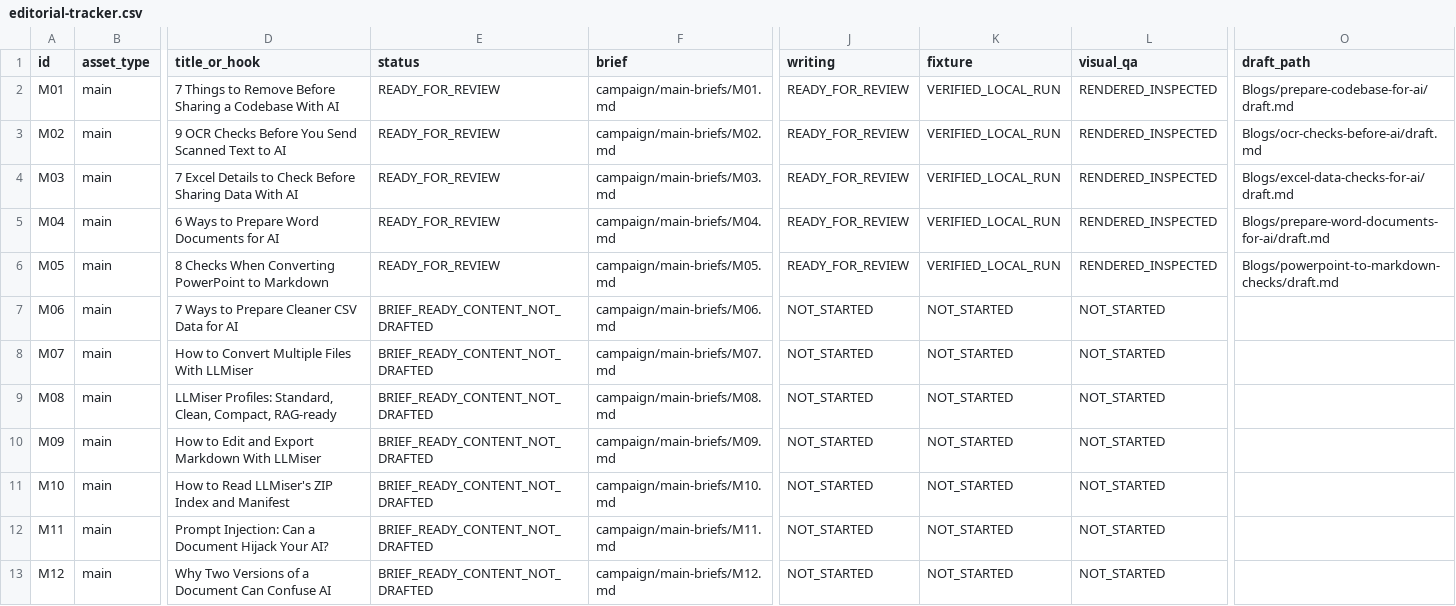
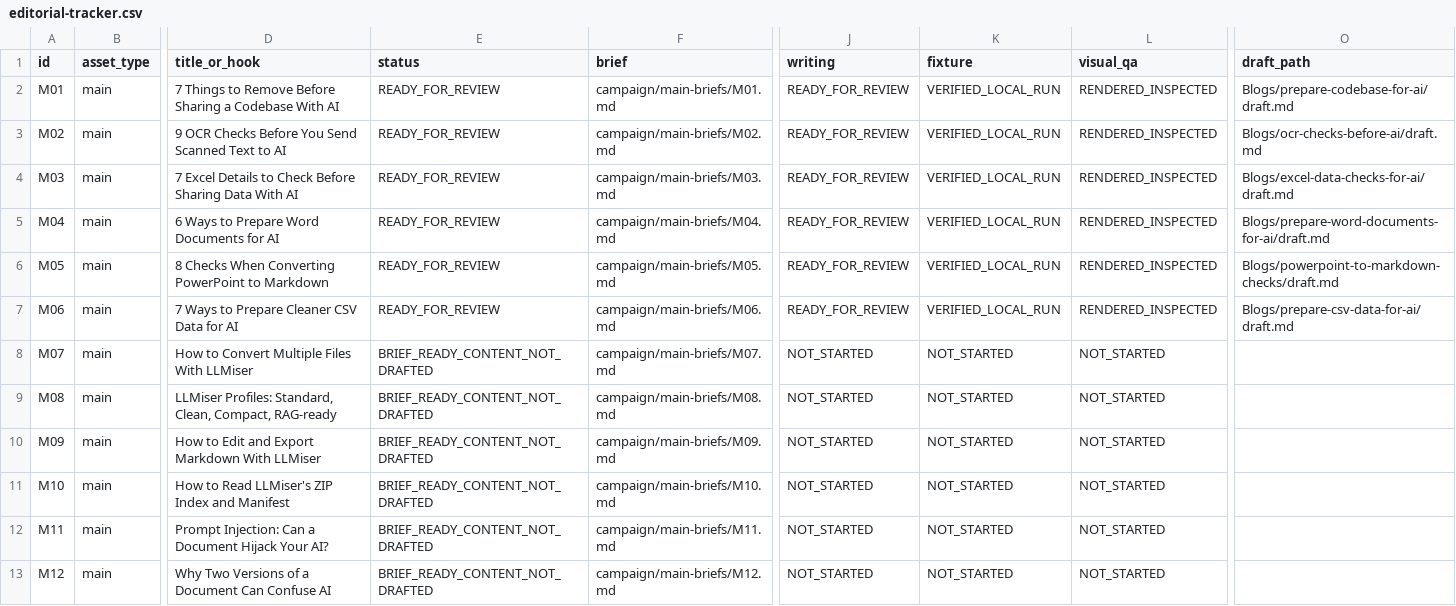
Before and after one commit to DevBehindYou/LLMiser, a CSV file: blog-pipeline/campaign/editorial-tracker.csv, drawn as a sheet; only a part is shown, gaps mark what is left out; the diff names each change by its address in the sheet, - before the commit and + after, or states it on an @@ line.

```diff
--- a/blog-pipeline/campaign/editorial-tracker.csv
+++ b/blog-pipeline/campaign/editorial-tracker.csv
-E7 (status): BRIEF_READY_CONTENT_NOT_DRAFTED
+E7 (status): READY_FOR_REVIEW
-J7 (writing): NOT_STARTED
+J7 (writing): READY_FOR_REVIEW
-K7 (fixture): NOT_STARTED
+K7 (fixture): VERIFIED_LOCAL_RUN
-L7 (visual_qa): NOT_STARTED
+L7 (visual_qa): RENDERED_INSPECTED
-O7 (draft_path): (empty)
+O7 (draft_path): Blogs/prepare-csv-data-for-ai/draft.md
```
Also changed, not shown: 52 other files.
